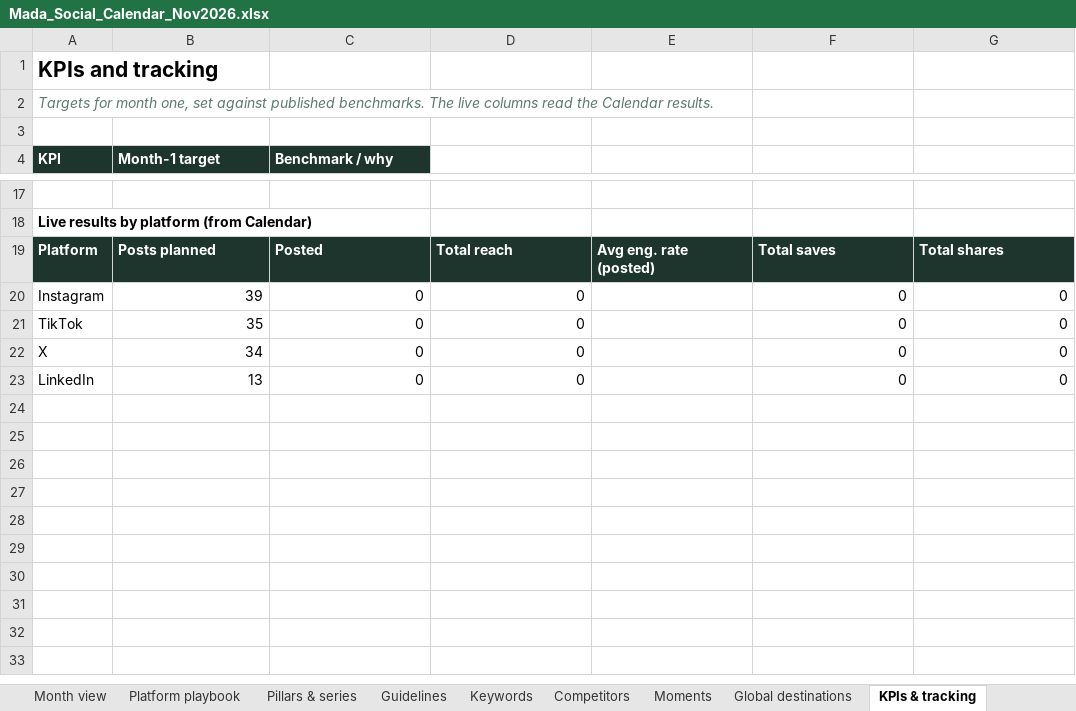
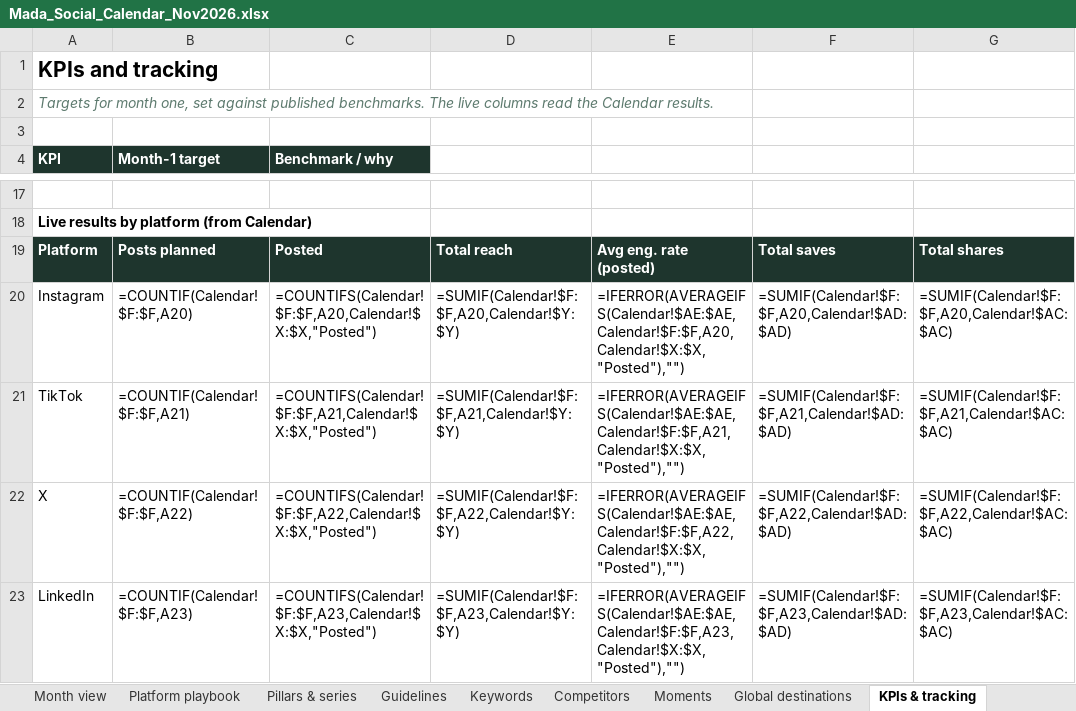
Before and after one commit to usmanfiaz06/mada-trips, an Excel workbook: docs/social/Mada_Social_Calendar_Nov2026.xlsx, sheet KPIs & tracking, drawn as a sheet; only a part is shown, gaps mark what is left out; values as stored, in another font and other column widths than the file's, no borders; formulas without a stored value are shown as written; the diff names each change by its address in the sheet, - before the commit and + after, or states it on an @@ line.

```diff
--- a/docs/social/Mada_Social_Calendar_Nov2026.xlsx (sheet KPIs & tracking)
+++ b/docs/social/Mada_Social_Calendar_Nov2026.xlsx (sheet KPIs & tracking)
-B20 (Month-1 target): 39
+B20 (Month-1 target): =COUNTIF(Calendar!$F:$F,A20)
-C20 (Benchmark / why): 0
+C20 (Benchmark / why): =COUNTIFS(Calendar!$F:$F,A20,Calendar!$X:$X,"Posted")
-D20: 0
+D20: =SUMIF(Calendar!$F:$F,A20,Calendar!$Y:$Y)
-E20: (empty)
+E20: =IFERROR(AVERAGEIFS(Calendar!$AE:$AE,Calendar!$F:$F,A20,Calendar!$X:$X,"Posted"),"")
-F20: 0
+F20: =SUMIF(Calendar!$F:$F,A20,Calendar!$AD:$AD)
-G20: 0
+G20: =SUMIF(Calendar!$F:$F,A20,Calendar!$AC:$AC)
-B21 (Month-1 target): 35
+B21 (Month-1 target): =COUNTIF(Calendar!$F:$F,A21)
-C21 (Benchmark / why): 0
+C21 (Benchmark / why): =COUNTIFS(Calendar!$F:$F,A21,Calendar!$X:$X,"Posted")
-D21: 0
+D21: =SUMIF(Calendar!$F:$F,A21,Calendar!$Y:$Y)
-E21: (empty)
+E21: =IFERROR(AVERAGEIFS(Calendar!$AE:$AE,Calendar!$F:$F,A21,Calendar!$X:$X,"Posted"),"")
-F21: 0
+F21: =SUMIF(Calendar!$F:$F,A21,Calendar!$AD:$AD)
-G21: 0
+G21: =SUMIF(Calendar!$F:$F,A21,Calendar!$AC:$AC)
-B22 (Month-1 target): 34
+B22 (Month-1 target): =COUNTIF(Calendar!$F:$F,A22)
-C22 (Benchmark / why): 0
+C22 (Benchmark / why): =COUNTIFS(Calendar!$F:$F,A22,Calendar!$X:$X,"Posted")
-D22: 0
+D22: =SUMIF(Calendar!$F:$F,A22,Calendar!$Y:$Y)
-E22: (empty)
+E22: =IFERROR(AVERAGEIFS(Calendar!$AE:$AE,Calendar!$F:$F,A22,Calendar!$X:$X,"Posted"),"")
-F22: 0
+F22: =SUMIF(Calendar!$F:$F,A22,Calendar!$AD:$AD)
-G22: 0
+G22: =SUMIF(Calendar!$F:$F,A22,Calendar!$AC:$AC)
-B23 (Month-1 target): 13
+B23 (Month-1 target): =COUNTIF(Calendar!$F:$F,A23)
-C23 (Benchmark / why): 0
+C23 (Benchmark / why): =COUNTIFS(Calendar!$F:$F,A23,Calendar!$X:$X,"Posted")
-D23: 0
+D23: =SUMIF(Calendar!$F:$F,A23,Calendar!$Y:$Y)
-E23: (empty)
+E23: =IFERROR(AVERAGEIFS(Calendar!$AE:$AE,Calendar!$F:$F,A23,Calendar!$X:$X,"Posted"),"")
-F23: 0
+F23: =SUMIF(Calendar!$F:$F,A23,Calendar!$AD:$AD)
-G23: 0
+G23: =SUMIF(Calendar!$F:$F,A23,Calendar!$AC:$AC)
```
Also changed, not shown: sheet Calendar, sheet Team board, sheet Start here, sheet Pillars & series, charts or pictures, 4 other files.
